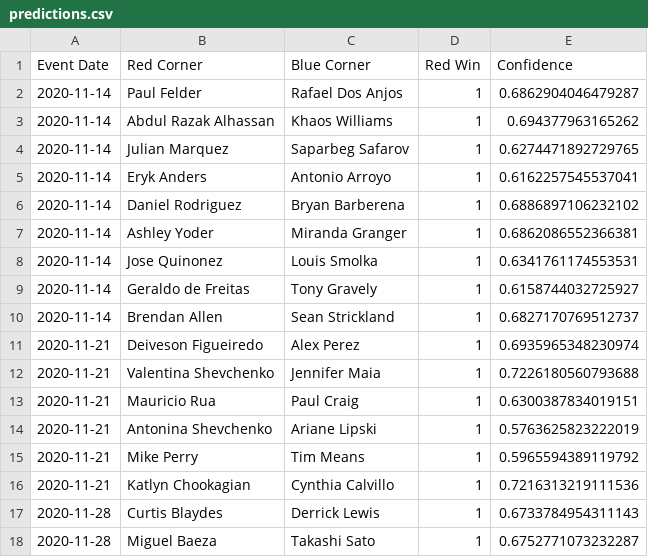
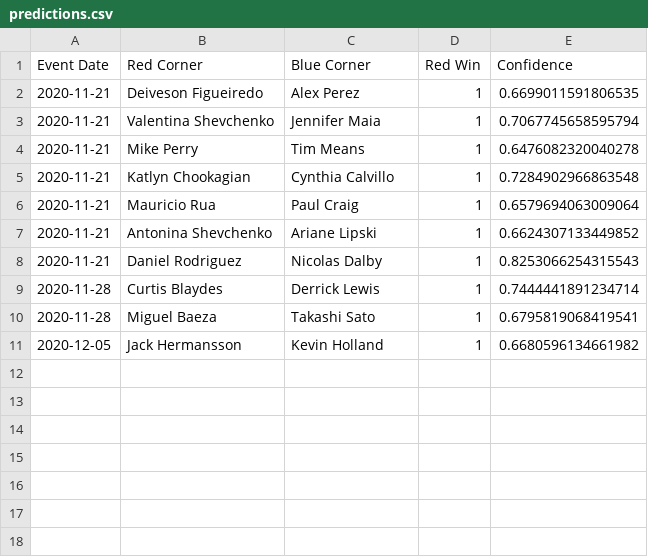
Before and after one commit to emagnusson88/UFC-Prediction, a CSV file: data/predictions.csv, drawn as a sheet.

```diff
--- a/data/predictions.csv
+++ b/data/predictions.csv
@@ -1,18 +1,11 @@
 Event Date,Red Corner,Blue Corner,Red Win,Confidence
-2020-11-14,Paul Felder,Rafael Dos Anjos,1,0.6862904046479287
-2020-11-14,Abdul Razak Alhassan,Khaos Williams,1,0.694377963165262
-2020-11-14,Julian Marquez,Saparbeg Safarov,1,0.6274471892729765
-2020-11-14,Eryk Anders,Antonio Arroyo,1,0.6162257545537041
-2020-11-14,Daniel Rodriguez,Bryan Barberena,1,0.6886897106232102
-2020-11-14,Ashley Yoder,Miranda Granger,1,0.6862086552366381
-2020-11-14,Jose Quinonez,Louis Smolka,1,0.6341761174553531
-2020-11-14,Geraldo de Freitas,Tony Gravely,1,0.6158744032725927
-2020-11-14,Brendan Allen,Sean Strickland,1,0.6827170769512737
-2020-11-21,Deiveson Figueiredo,Alex Perez,1,0.6935965348230974
-2020-11-21,Valentina Shevchenko,Jennifer Maia,1,0.7226180560793688
-2020-11-21,Mauricio Rua,Paul Craig,1,0.6300387834019151
-2020-11-21,Antonina Shevchenko,Ariane Lipski,1,0.5763625823222019
-2020-11-21,Mike Perry,Tim Means,1,0.5965594389119792
-2020-11-21,Katlyn Chookagian,Cynthia Calvillo,1,0.7216313219111536
-2020-11-28,Curtis Blaydes,Derrick Lewis,1,0.6733784954311143
-2020-11-28,Miguel Baeza,Takashi Sato,1,0.6752771073232287
+2020-11-21,Deiveson Figueiredo,Alex Perez,1,0.6699011591806535
+2020-11-21,Valentina Shevchenko,Jennifer Maia,1,0.7067745658595794
+2020-11-21,Mike Perry,Tim Means,1,0.6476082320040278
+2020-11-21,Katlyn Chookagian,Cynthia Calvillo,1,0.7284902966863548
+2020-11-21,Mauricio Rua,Paul Craig,1,0.6579694063009064
+2020-11-21,Antonina Shevchenko,Ariane Lipski,1,0.6624307133449852
+2020-11-21,Daniel Rodriguez,Nicolas Dalby,1,0.8253066254315543
+2020-11-28,Curtis Blaydes,Derrick Lewis,1,0.7444441891234714
+2020-11-28,Miguel Baeza,Takashi Sato,1,0.6795819068419541
+2020-12-05,Jack Hermansson,Kevin Holland,1,0.6680596134661982
```
Also changed, not shown: data/upcoming_fight_data.csv, 1 other file.
